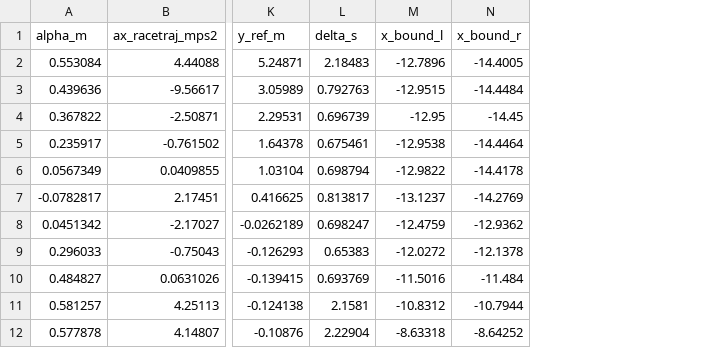
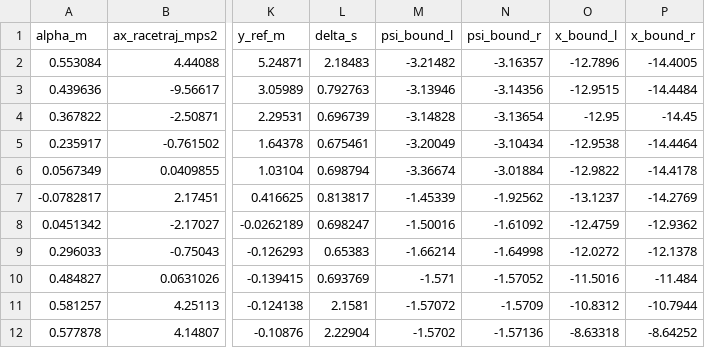
Before and after one commit to 7b7hom/f1tenth_planner, a CSV file: inputs/sampling_map.csv, drawn as a sheet; only a part is shown, gaps mark what is left out; the diff names each change by its address in the sheet, - before the commit and + after, or states it on an @@ line.

```diff
--- a/inputs/sampling_map.csv
+++ b/inputs/sampling_map.csv
+column M (psi_bound_l), rows 2-12: -3.21482 | -3.13946 | -3.14828 | -3.20049 | -3.36674 | -1.45339 | -1.50016 | -1.66214 | -1.571 | -1.57072 | -1.5702
+column N (psi_bound_r), rows 2-12: -3.16357 | -3.14356 | -3.13654 | -3.10434 | -3.01884 | -1.92562 | -1.61092 | -1.64998 | -1.57052 | -1.5709 | -1.57136
```
Also changed, not shown: 25 other files.
